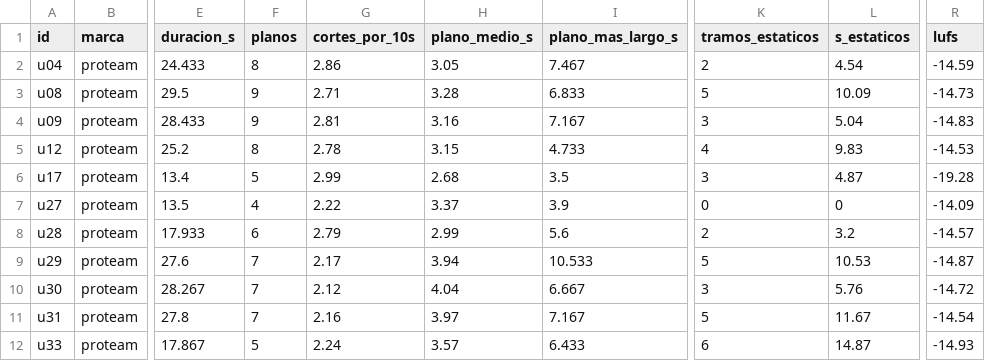
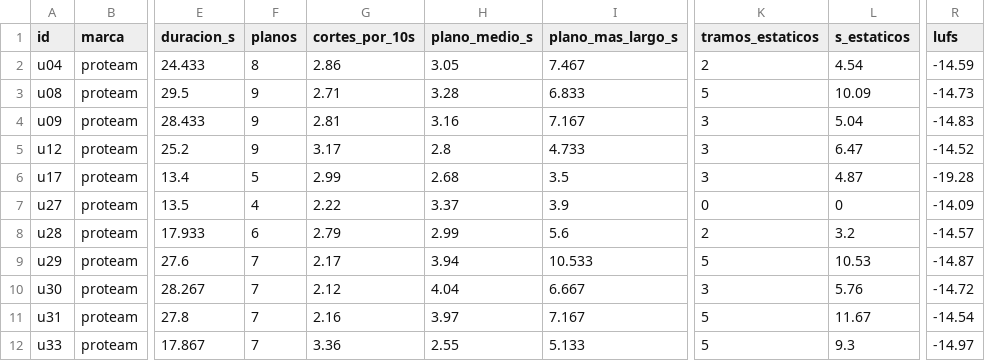
Before and after one commit to biellopez77-png/proteam.instagram, a CSV file: intel/aprendizaje/CARACTERISTICAS.csv, drawn as a sheet; only a part is shown, gaps mark what is left out; the diff names each change by its address in the sheet, - before the commit and + after, or states it on an @@ line.

```diff
--- a/intel/aprendizaje/CARACTERISTICAS.csv
+++ b/intel/aprendizaje/CARACTERISTICAS.csv
-F5 (planos): 8
+F5 (planos): 9
-G5 (cortes_por_10s): 2.78
+G5 (cortes_por_10s): 3.17
-H5 (plano_medio_s): 3.15
+H5 (plano_medio_s): 2.8
-K5 (tramos_estaticos): 4
+K5 (tramos_estaticos): 3
-L5 (s_estaticos): 9.83
+L5 (s_estaticos): 6.47
-R5 (lufs): -14.53
+R5 (lufs): -14.52
-F12 (planos): 5
+F12 (planos): 7
-G12 (cortes_por_10s): 2.24
+G12 (cortes_por_10s): 3.36
-H12 (plano_medio_s): 3.57
+H12 (plano_medio_s): 2.55
-I12 (plano_mas_largo_s): 6.433
+I12 (plano_mas_largo_s): 5.133
-K12 (tramos_estaticos): 6
+K12 (tramos_estaticos): 5
-L12 (s_estaticos): 14.87
+L12 (s_estaticos): 9.3
-R12 (lufs): -14.93
+R12 (lufs): -14.97
```
Also changed, not shown: intel/INDEX.csv, intel/videos/u12/fotogramas.csv, 50 other files.
